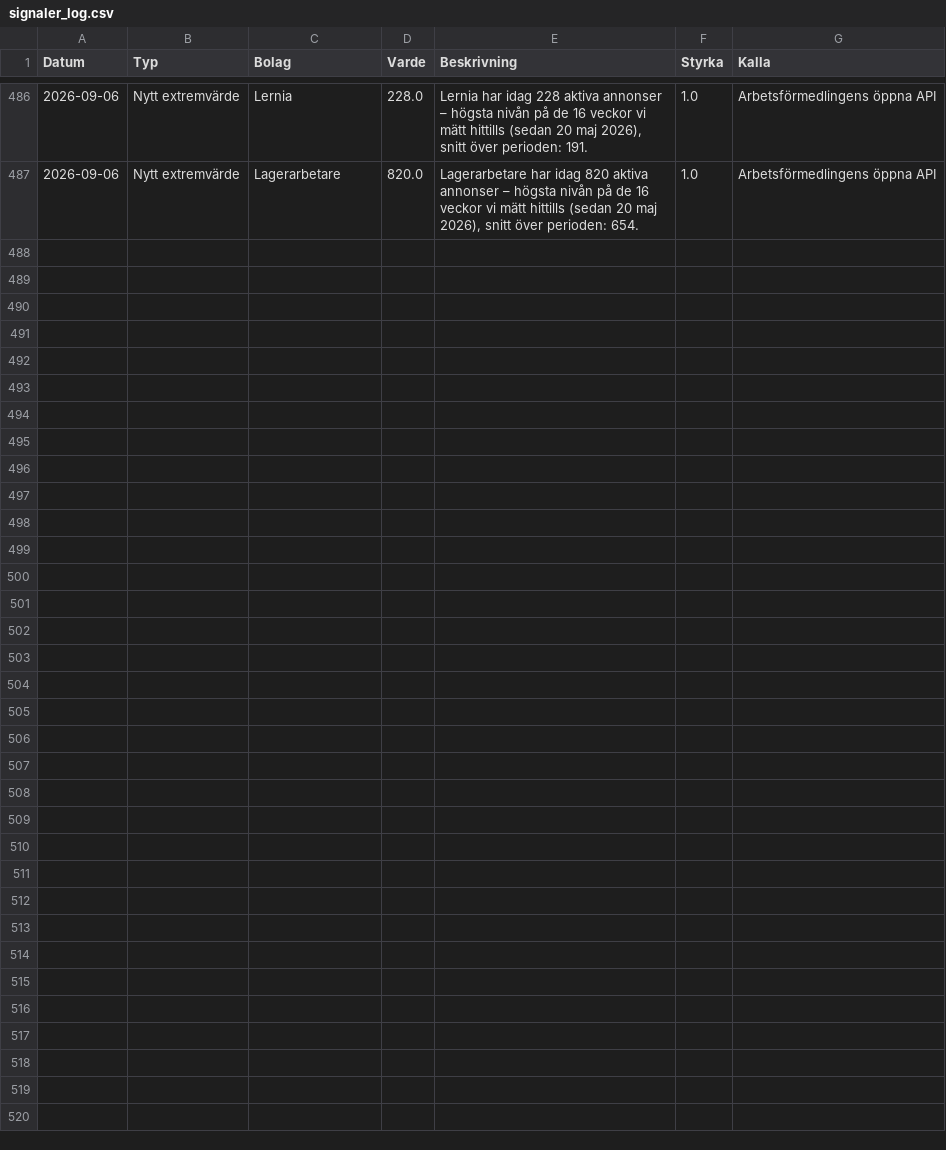
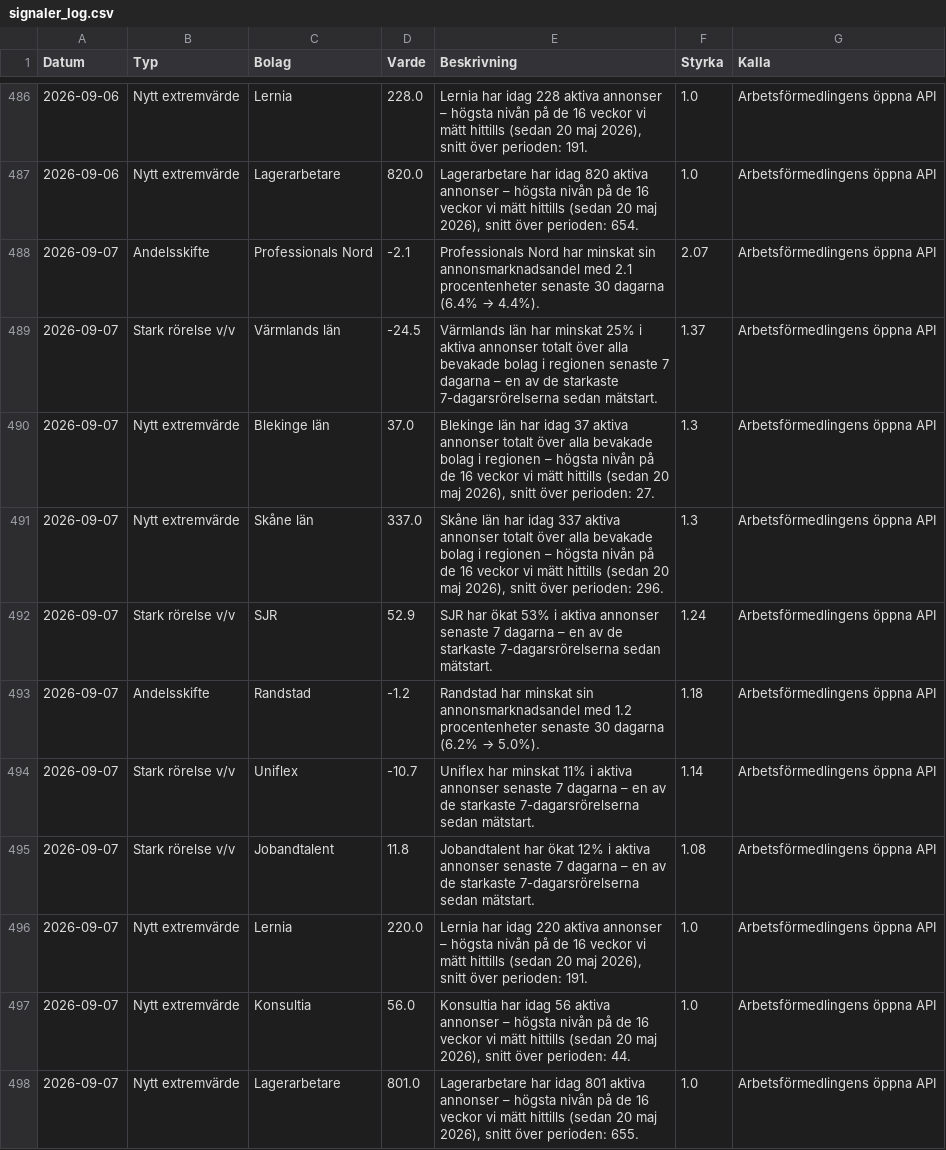
Before and after one commit to mohsensamir1973/arbetsmarknadsdata, a CSV file: signaler_log.csv, drawn as a sheet; only a part is shown, gaps mark what is left out; the diff names each change by its address in the sheet, - before the commit and + after, or states it on an @@ line.

```diff
--- a/signaler_log.csv
+++ b/signaler_log.csv
+row 488: 2026-09-07 | Andelsskifte | Professionals Nord | -2.1 | Professionals Nord har minskat sin annonsmarknadsandel med 2.1 procentenheter senaste 30 dagarna (6.4% → 4.4%). | 2.07 | Arbetsförmedlingens öppna API
+row 489: 2026-09-07 | Stark rörelse v/v | Värmlands län | -24.5 | Värmlands län har minskat 25% i aktiva annonser totalt över alla bevakade bolag i regionen senaste 7 dagarna – en av de starkaste 7-dagarsrörelserna sedan mätstart. | 1.37 | Arbetsförmedlingens öppna API
+row 490: 2026-09-07 | Nytt extremvärde | Blekinge län | 37.0 | Blekinge län har idag 37 aktiva annonser totalt över alla bevakade bolag i regionen – högsta nivån på de 16 veckor vi mätt hittills (sedan 20 maj 2026), snitt över perioden: 27. | 1.3 | Arbetsförmedlingens öppna API
+row 491: 2026-09-07 | Nytt extremvärde | Skåne län | 337.0 | Skåne län har idag 337 aktiva annonser totalt över alla bevakade bolag i regionen – högsta nivån på de 16 veckor vi mätt hittills (sedan 20 maj 2026), snitt över perioden: 296. | 1.3 | Arbetsförmedlingens öppna API
+row 492: 2026-09-07 | Stark rörelse v/v | SJR | 52.9 | SJR har ökat 53% i aktiva annonser senaste 7 dagarna – en av de starkaste 7-dagarsrörelserna sedan mätstart. | 1.24 | Arbetsförmedlingens öppna API
+row 493: 2026-09-07 | Andelsskifte | Randstad | -1.2 | Randstad har minskat sin annonsmarknadsandel med 1.2 procentenheter senaste 30 dagarna (6.2% → 5.0%). | 1.18 | Arbetsförmedlingens öppna API
+row 494: 2026-09-07 | Stark rörelse v/v | Uniflex | -10.7 | Uniflex har minskat 11% i aktiva annonser senaste 7 dagarna – en av de starkaste 7-dagarsrörelserna sedan mätstart. | 1.14 | Arbetsförmedlingens öppna API
+row 495: 2026-09-07 | Stark rörelse v/v | Jobandtalent | 11.8 | Jobandtalent har ökat 12% i aktiva annonser senaste 7 dagarna – en av de starkaste 7-dagarsrörelserna sedan mätstart. | 1.08 | Arbetsförmedlingens öppna API
+row 496: 2026-09-07 | Nytt extremvärde | Lernia | 220.0 | Lernia har idag 220 aktiva annonser – högsta nivån på de 16 veckor vi mätt hittills (sedan 20 maj 2026), snitt över perioden: 191. | 1.0 | Arbetsförmedlingens öppna API
+row 497: 2026-09-07 | Nytt extremvärde | Konsultia | 56.0 | Konsultia har idag 56 aktiva annonser – högsta nivån på de 16 veckor vi mätt hittills (sedan 20 maj 2026), snitt över perioden: 44. | 1.0 | Arbetsförmedlingens öppna API
+row 498: 2026-09-07 | Nytt extremvärde | Lagerarbetare | 801.0 | Lagerarbetare har idag 801 aktiva annonser – högsta nivån på de 16 veckor vi mätt hittills (sedan 20 maj 2026), snitt över perioden: 655. | 1.0 | Arbetsförmedlingens öppna API
```
Also changed, not shown: arbetsmarknadsindex_kommuner_trend.csv, bemanningsindex_kommuner_trend.csv, 4 other files.
